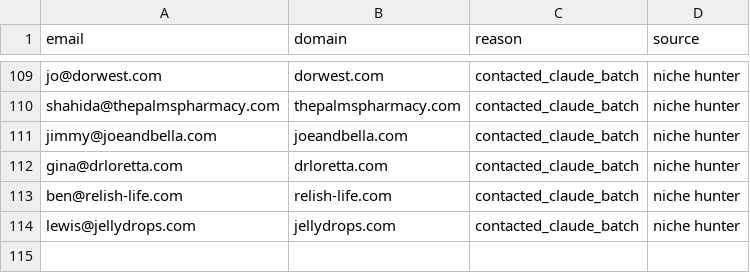
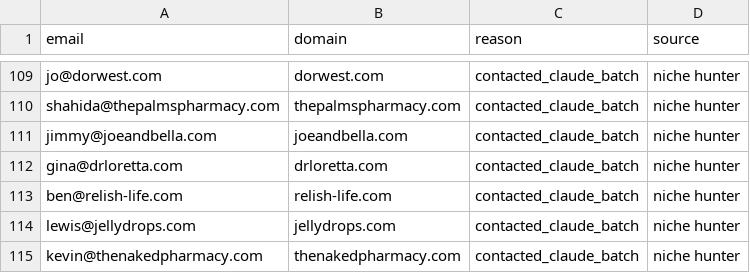
Before and after one commit to contactsalehinahmedpolin-collab/sapphire-brain, a CSV file: pipeline/do_not_contact.csv, drawn as a sheet; only a part is shown, gaps mark what is left out; the diff names each change by its address in the sheet, - before the commit and + after, or states it on an @@ line.

```diff
--- a/pipeline/do_not_contact.csv
+++ b/pipeline/do_not_contact.csv
+row 115: kevin@thenakedpharmacy.com | thenakedpharmacy.com | contacted_claude_batch | niche hunter
```
Also changed, not shown: 2 other files.
